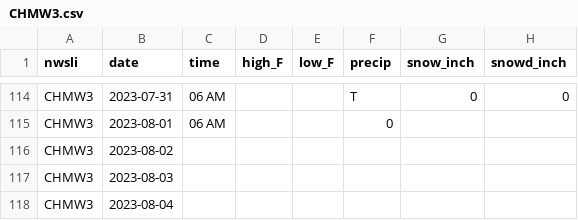
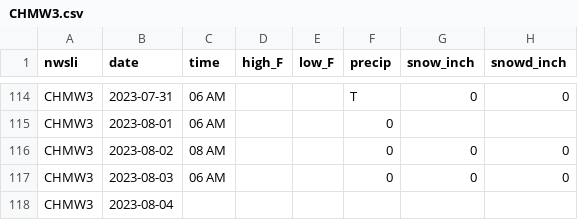
Before and after one commit to acperkins3/GDD-Plots-2023, a CSV file: CHMW3.csv, drawn as a sheet; only a part is shown, gaps mark what is left out.

```diff
--- a/CHMW3.csv
+++ b/CHMW3.csv
@@ -115,4 +115,4 @@ CHMW3,2023-07-31,06 AM,,,T,0,0
 CHMW3,2023-08-01,06 AM,,,0,,
-CHMW3,2023-08-02,,,,,,
-CHMW3,2023-08-03,,,,,,
+CHMW3,2023-08-02,08 AM,,,0,0,0
+CHMW3,2023-08-03,06 AM,,,0,0,0
 CHMW3,2023-08-04,,,,,,
```
Also changed, not shown: ARLWatchdogExisting.csv, Hancock.csv, 5 other files.
